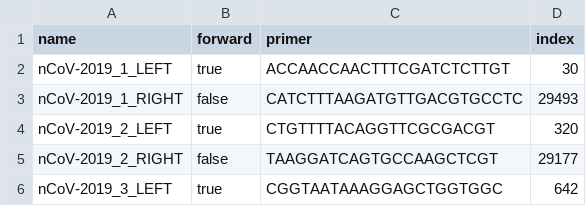
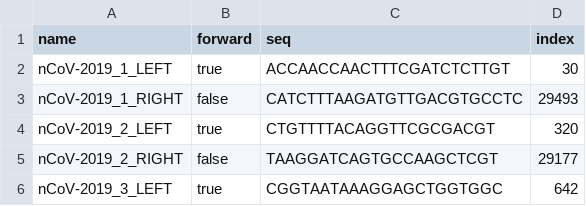
Before and after one commit to jeff-k/amplicontig, a CSV file: artic-v3.csv, drawn as a sheet; only a part is shown.

```diff
--- a/artic-v3.csv
+++ b/artic-v3.csv
@@ -1,2 +1,2 @@
-name,forward,primer,index
+name,forward,seq,index
 nCoV-2019_1_LEFT,true,ACCAACCAACTTTCGATCTCTTGT,30
```
Also changed, not shown: 5 other files.
